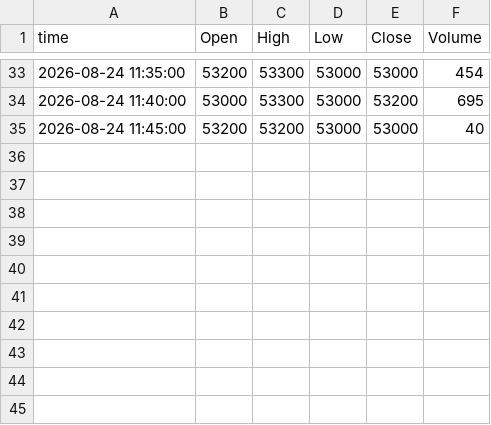
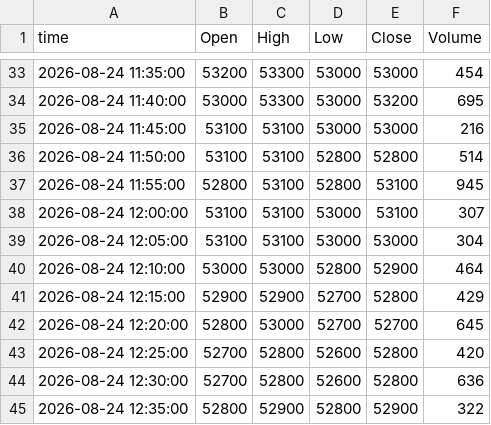
Before and after one commit to ssunsmg-smg/quant-screener, a CSV file: data/intraday/bars/20260824/005850.csv, drawn as a sheet; only a part is shown, gaps mark what is left out.

```diff
--- a/data/intraday/bars/20260824/005850.csv
+++ b/data/intraday/bars/20260824/005850.csv
@@ -34,2 +34,12 @@ time,Open,High,Low,Close,Volume
 2026-08-24 11:40:00,53000,53300,53000,53200,695
-2026-08-24 11:45:00,53200,53200,53000,53000,40
+2026-08-24 11:45:00,53100,53100,53000,53000,216
+2026-08-24 11:50:00,53100,53100,52800,52800,514
+2026-08-24 11:55:00,52800,53100,52800,53100,945
+2026-08-24 12:00:00,53100,53100,53000,53100,307
+2026-08-24 12:05:00,53100,53100,53000,53000,304
+2026-08-24 12:10:00,53000,53000,52800,52900,464
+2026-08-24 12:15:00,52900,52900,52700,52800,429
+2026-08-24 12:20:00,52800,53000,52700,52700,645
+2026-08-24 12:25:00,52700,52800,52600,52800,420
+2026-08-24 12:30:00,52700,52800,52600,52800,636
+2026-08-24 12:35:00,52800,52900,52800,52900,322
```
Also changed, not shown: data/intraday/bars/20260824/192080.csv, 5 other files.
